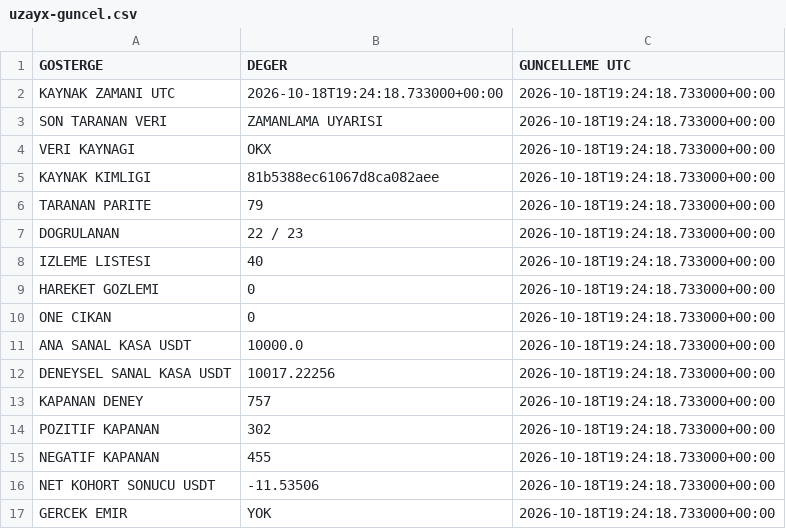
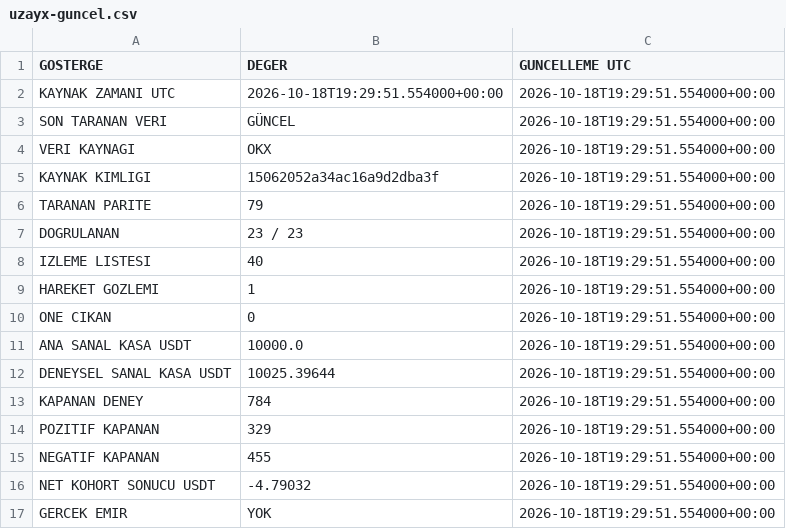
Before and after one commit to onurqlp/coin-live-pro, a CSV file: web/data/uzayx-guncel.csv, drawn as a sheet.

```diff
--- a/web/data/uzayx-guncel.csv
+++ b/web/data/uzayx-guncel.csv
@@ -1,17 +1,17 @@
 GOSTERGE,DEGER,GUNCELLEME UTC
-KAYNAK ZAMANI UTC,2026-10-18T19:24:18.733000+00:00,2026-10-18T19:24:18.733000+00:00
-SON TARANAN VERI,ZAMANLAMA UYARISI,2026-10-18T19:24:18.733000+00:00
-VERI KAYNAGI,OKX,2026-10-18T19:24:18.733000+00:00
-KAYNAK KIMLIGI,81b5388ec61067d8ca082aee,2026-10-18T19:24:18.733000+00:00
-TARANAN PARITE,79,2026-10-18T19:24:18.733000+00:00
-DOGRULANAN,22 / 23,2026-10-18T19:24:18.733000+00:00
-IZLEME LISTESI,40,2026-10-18T19:24:18.733000+00:00
-HAREKET GOZLEMI,0,2026-10-18T19:24:18.733000+00:00
-ONE CIKAN,0,2026-10-18T19:24:18.733000+00:00
-ANA SANAL KASA USDT,10000.0,2026-10-18T19:24:18.733000+00:00
-DENEYSEL SANAL KASA USDT,10017.22256,2026-10-18T19:24:18.733000+00:00
-KAPANAN DENEY,757,2026-10-18T19:24:18.733000+00:00
-POZITIF KAPANAN,302,2026-10-18T19:24:18.733000+00:00
-NEGATIF KAPANAN,455,2026-10-18T19:24:18.733000+00:00
-NET KOHORT SONUCU USDT,-11.53506,2026-10-18T19:24:18.733000+00:00
-GERCEK EMIR,YOK,2026-10-18T19:24:18.733000+00:00
+KAYNAK ZAMANI UTC,2026-10-18T19:29:51.554000+00:00,2026-10-18T19:29:51.554000+00:00
+SON TARANAN VERI,GÜNCEL,2026-10-18T19:29:51.554000+00:00
+VERI KAYNAGI,OKX,2026-10-18T19:29:51.554000+00:00
+KAYNAK KIMLIGI,15062052a34ac16a9d2dba3f,2026-10-18T19:29:51.554000+00:00
+TARANAN PARITE,79,2026-10-18T19:29:51.554000+00:00
+DOGRULANAN,23 / 23,2026-10-18T19:29:51.554000+00:00
+IZLEME LISTESI,40,2026-10-18T19:29:51.554000+00:00
+HAREKET GOZLEMI,1,2026-10-18T19:29:51.554000+00:00
+ONE CIKAN,0,2026-10-18T19:29:51.554000+00:00
+ANA SANAL KASA USDT,10000.0,2026-10-18T19:29:51.554000+00:00
+DENEYSEL SANAL KASA USDT,10025.39644,2026-10-18T19:29:51.554000+00:00
+KAPANAN DENEY,784,2026-10-18T19:29:51.554000+00:00
+POZITIF KAPANAN,329,2026-10-18T19:29:51.554000+00:00
+NEGATIF KAPANAN,455,2026-10-18T19:29:51.554000+00:00
+NET KOHORT SONUCU USDT,-4.79032,2026-10-18T19:29:51.554000+00:00
+GERCEK EMIR,YOK,2026-10-18T19:29:51.554000+00:00
```
Also changed, not shown: 36 other files.
